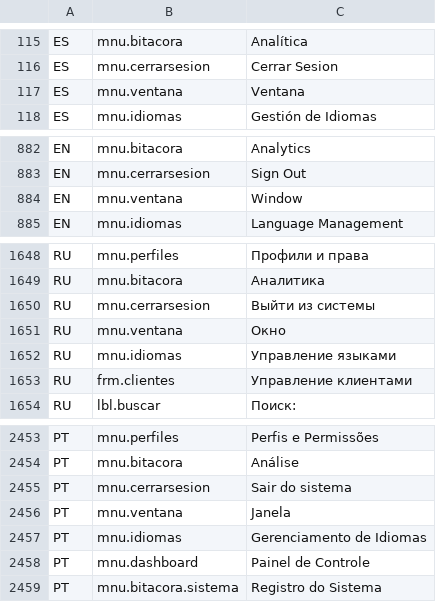
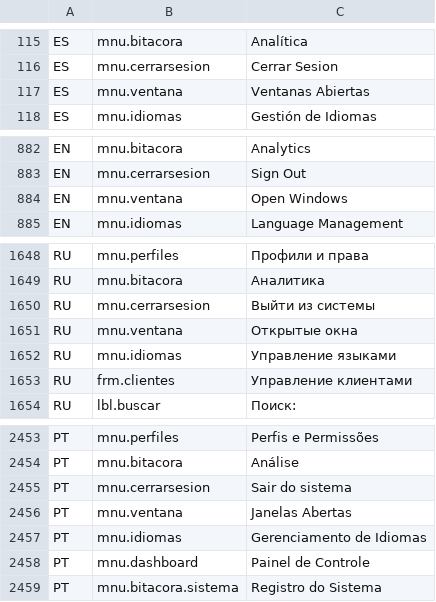
Before and after one commit to valentinamorana/Trabajo-de-Diploma, a TSV file: Servicios/Multiidioma/traducciones.tsv, drawn as a sheet; only a part is shown, gaps mark what is left out.

Commit message:
Cambiar nombre Ventanas en el menú

```diff
--- a/Servicios/Multiidioma/traducciones.tsv
+++ b/Servicios/Multiidioma/traducciones.tsv
@@ -116,3 +116,3 @@ ES	mnu.bitacora	Analítica
 ES	mnu.cerrarsesion	Cerrar Sesion
-ES	mnu.ventana	Ventana
+ES	mnu.ventana	Ventanas Abiertas
 ES	mnu.idiomas	Gestión de Idiomas
@@ -883,3 +883,3 @@ EN	mnu.bitacora	Analytics
 EN	mnu.cerrarsesion	Sign Out
-EN	mnu.ventana	Window
+EN	mnu.ventana	Open Windows
 EN	mnu.idiomas	Language Management
@@ -1650,3 +1650,3 @@ RU	mnu.bitacora	Аналитика
 RU	mnu.cerrarsesion	Выйти из системы
-RU	mnu.ventana	Окно
+RU	mnu.ventana	Открытые окна
 RU	mnu.idiomas	Управление языками
@@ -2455,3 +2455,3 @@ PT	mnu.bitacora	Análise
 PT	mnu.cerrarsesion	Sair do sistema
-PT	mnu.ventana	Janela
+PT	mnu.ventana	Janelas Abertas
 PT	mnu.idiomas	Gerenciamento de Idiomas
```
Also changed, not shown: 2 other files.
